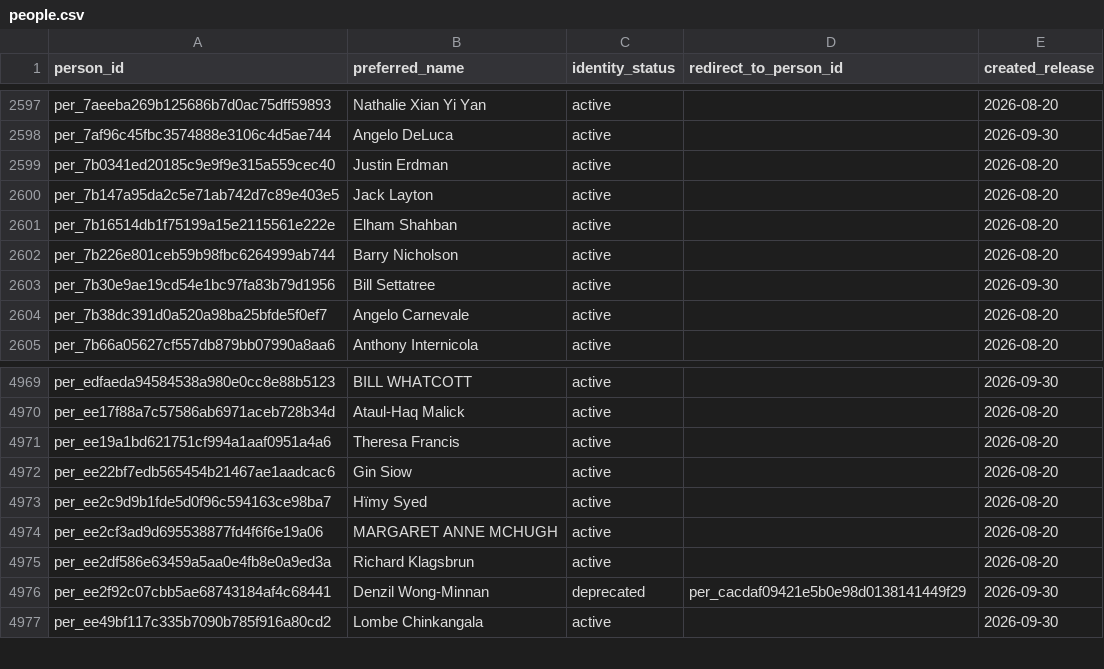
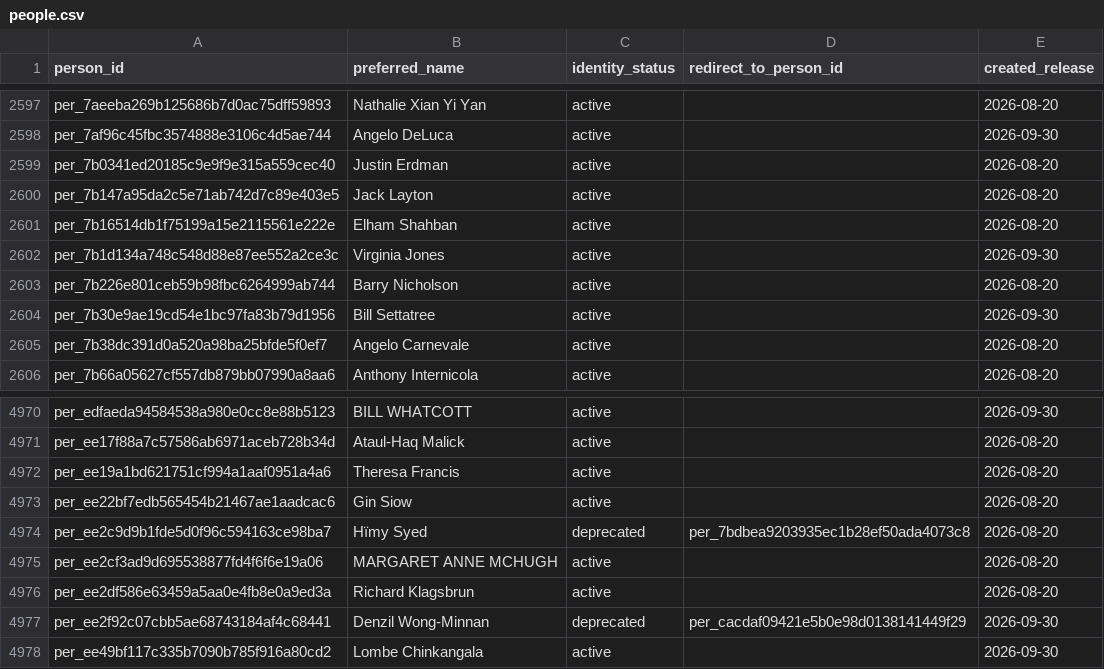
Before and after one commit to alexwolson/toronto-election-results, a CSV file: data/out/people.csv, drawn as a sheet; only a part is shown, gaps mark what is left out.

```diff
--- a/data/out/people.csv
+++ b/data/out/people.csv
@@ -2601,2 +2601,3 @@ per_7b147a95da2c5e71ab742d7c89e403e5,Jack Layton,active,,2026-08-20
 per_7b16514db1f75199a15e2115561e222e,Elham Shahban,active,,2026-08-20
+per_7b1d134a748c548d88e87ee552a2ce3c,Virginia Jones,active,,2026-09-30
 per_7b226e801ceb59b98fbc6264999ab744,Barry Nicholson,active,,2026-08-20
@@ -4972,3 +4973,3 @@ per_ee19a1bd621751cf994a1aaf0951a4a6,Theresa Francis,active,,2026-08-20
 per_ee22bf7edb565454b21467ae1aadcac6,Gin Siow,active,,2026-08-20
-per_ee2c9d9b1fde5d0f96c594163ce98ba7,Hïmy Syed,active,,2026-08-20
+per_ee2c9d9b1fde5d0f96c594163ce98ba7,Hïmy Syed,deprecated,per_7bdbea9203935ec1b28ef50ada4073c8,2026-08-20
 per_ee2cf3ad9d695538877fd4f6f6e19a06,MARGARET ANNE MCHUGH,active,,2026-08-20
```
Also changed, not shown: data/reference/identity_review_dispositions.csv, 10 other files.
